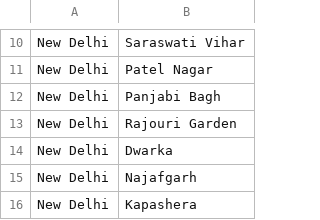
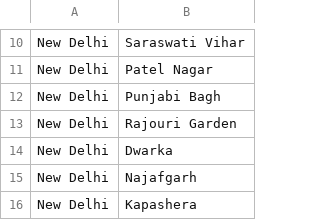
Before and after one commit to chouhanvishal446/Coursera_Capstone, a CSV file: Delhi_ng.csv (was Delhi_n.csv), drawn as a sheet; only a part is shown, gaps mark what is left out.

Commit message:
Update and rename Delhi_n.csv to Delhi_ng.csv

```diff
--- a/Delhi_n.csv
+++ b/Delhi_ng.csv
@@ -11,3 +11,3 @@ New Delhi,Saraswati Vihar
 New Delhi,Patel Nagar
-New Delhi,Panjabi Bagh
+New Delhi,Punjabi Bagh
 New Delhi,Rajouri Garden
```
